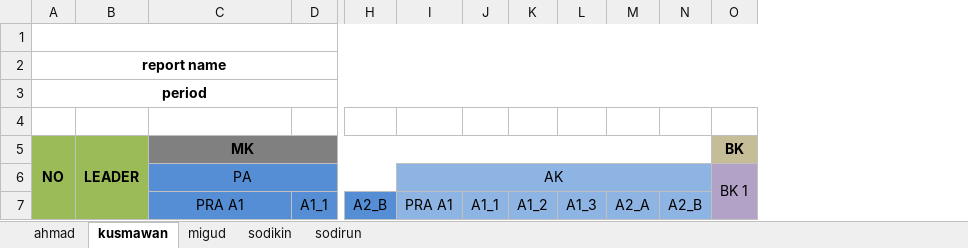
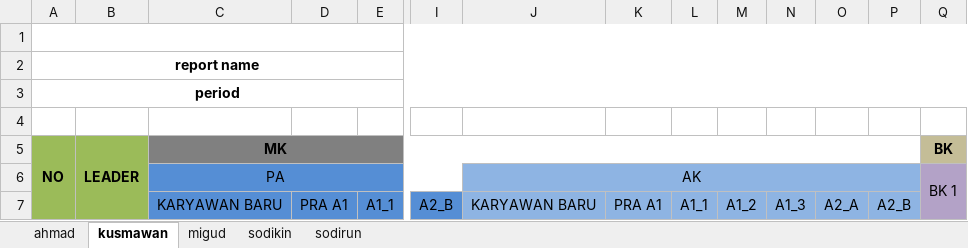
Before and after one commit to sodikinsadani/companymanagement, an Excel workbook: personalia/template_xlsx/tmpPerMon.xlsx, sheet kusmawan, drawn as a sheet; only a part is shown, gaps mark what is left out; values as stored, in another font and other column widths than the file's, no borders; removed rows and columns are numbered as before the commit, all else as after; the diff names each change by its address in the sheet, - before the commit and + after, or states it on an @@ line.

```diff
--- a/personalia/template_xlsx/tmpPerMon.xlsx (sheet kusmawan)
+++ b/personalia/template_xlsx/tmpPerMon.xlsx (sheet kusmawan)
+column D, row 7: PRA A1
+column J, rows 6-7: AK | KARYAWAN BARU
-A1:Q1 merged
+A1:Q1 merged
-K6: AK
+K6: (empty)
-I6:N6 merged
-C7 (MK): PRA A1
+C7 (MK): KARYAWAN BARU
```
Also changed, not shown: sheet migud, sheet sodikin, sheet sodirun, sheet ahmad, 3 other files.
